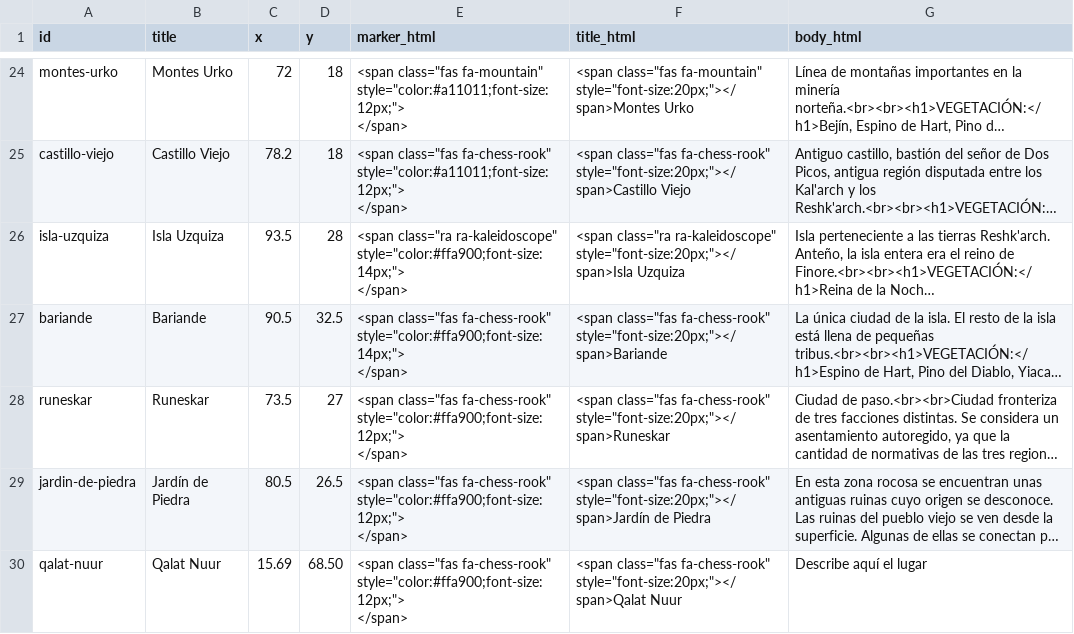
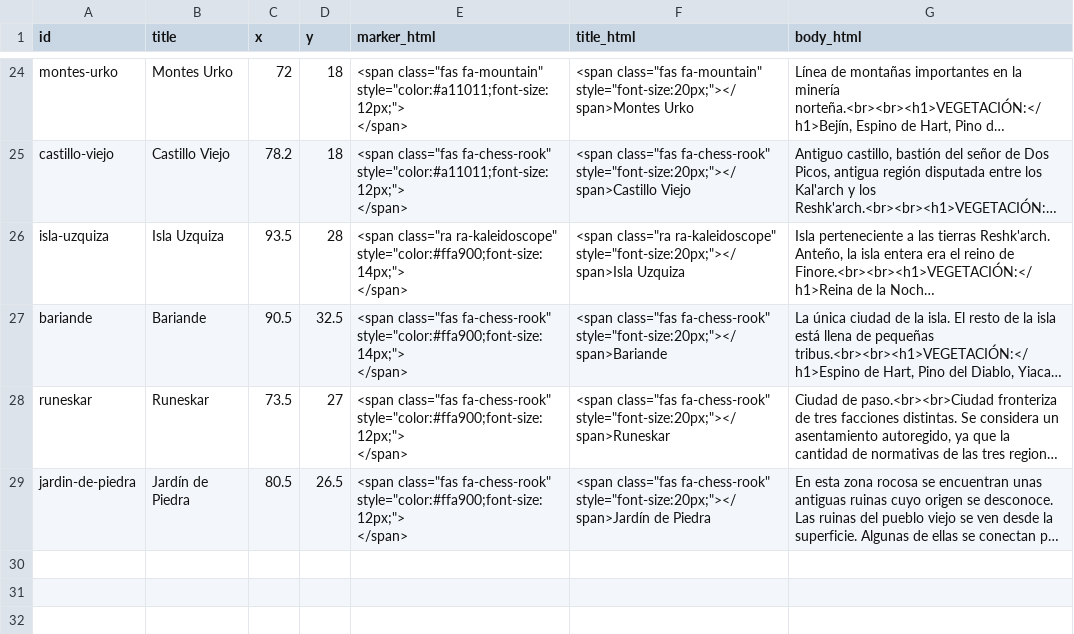
Before and after one commit to almudluqgom/gscopia, a CSV file: data/mapa-puntos.csv, drawn as a sheet; only a part is shown, gaps mark what is left out; long unchanged cells end in …; ↵ is a line break in a cell; the diff names each change by its address in the sheet, - before the commit and + after, or states it on an @@ line.

Commit message:
Update mapa-puntos.csv
rollback

```diff
--- a/data/mapa-puntos.csv
+++ b/data/mapa-puntos.csv
-row 30: qalat-nuur | Qalat Nuur | 15.69 | 68.50 | <span class="fas fa-chess-rook" style="color:#ffa900;font-size:12px;"> ↵ </span> | <span class="fas fa-chess-rook" style="font-size:20px;"></span>Qalat Nuur | Describe aquí el lugar
```
